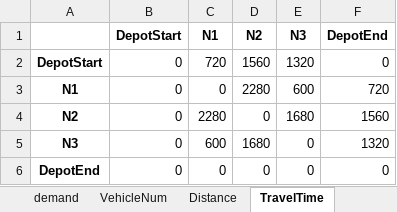
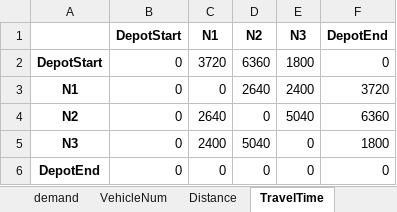
Before and after one commit to sanderalthuis/AE4441-16_OperationsOptimisation, an Excel workbook: Practical/time_window_test.xlsx, sheet TravelTime, drawn as a sheet; values as stored, in another font and other column widths than the file's, no borders; the diff names each change by its address in the sheet, - before the commit and + after, or states it on an @@ line.

Commit message:
- added time window scaling to be able to use larger windows for testing - added constraints to implement actual depotstart and depotend functions - reduced the scope of the constraint "Vehicle leaves to next customer" to only normal nodes, not applicable to DepotEnd and DepotStart

```diff
--- a/Practical/time_window_test.xlsx (sheet TravelTime)
+++ b/Practical/time_window_test.xlsx (sheet TravelTime)
-C2 (N1): 720
+C2 (N1): 3720
-D2 (N2): 1560
+D2 (N2): 6360
-E2 (N3): 1320
+E2 (N3): 1800
-D3 (N2): 2280
+D3 (N2): 2640
-E3 (N3): 600
+E3 (N3): 2400
-F3 (DepotEnd): 720
+F3 (DepotEnd): 3720
-C4 (N1): 2280
+C4 (N1): 2640
-E4 (N3): 1680
+E4 (N3): 5040
-F4 (DepotEnd): 1560
+F4 (DepotEnd): 6360
-C5 (N1): 600
+C5 (N1): 2400
-D5 (N2): 1680
+D5 (N2): 5040
-F5 (DepotEnd): 1320
+F5 (DepotEnd): 1800
```
Also changed, not shown: sheet Distance, sheet demand, 3 other files.
